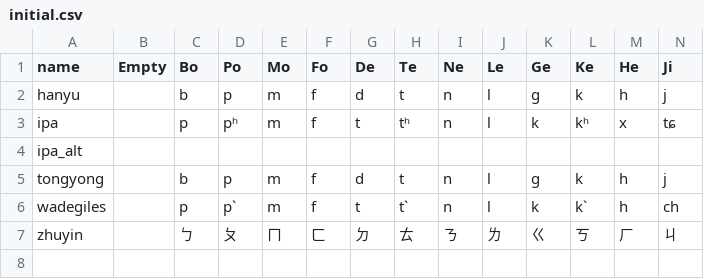
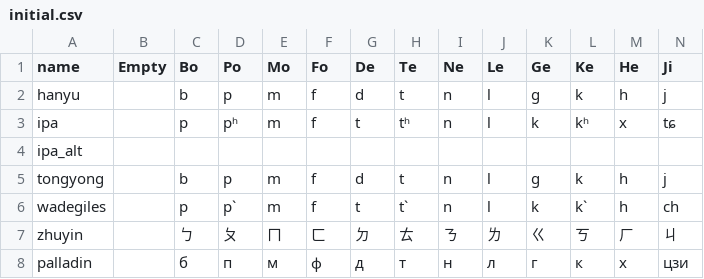
Before and after one commit to plexus/ting, a CSV file: lib/ting/data/initial.csv, drawn as a sheet; only a part is shown; rows hold the shown columns only; the diff names each change by its address in the sheet, - before the commit and + after, or states it on an @@ line.

```diff
--- a/lib/ting/data/initial.csv
+++ b/lib/ting/data/initial.csv
+row 8: palladin |  | б | п | м | ф | д | т | н | л | г | к | х | цзи
```
Also changed, not shown: lib/ting/data/comparison.csv, lib/ting/data/final.csv, 3 other files.
